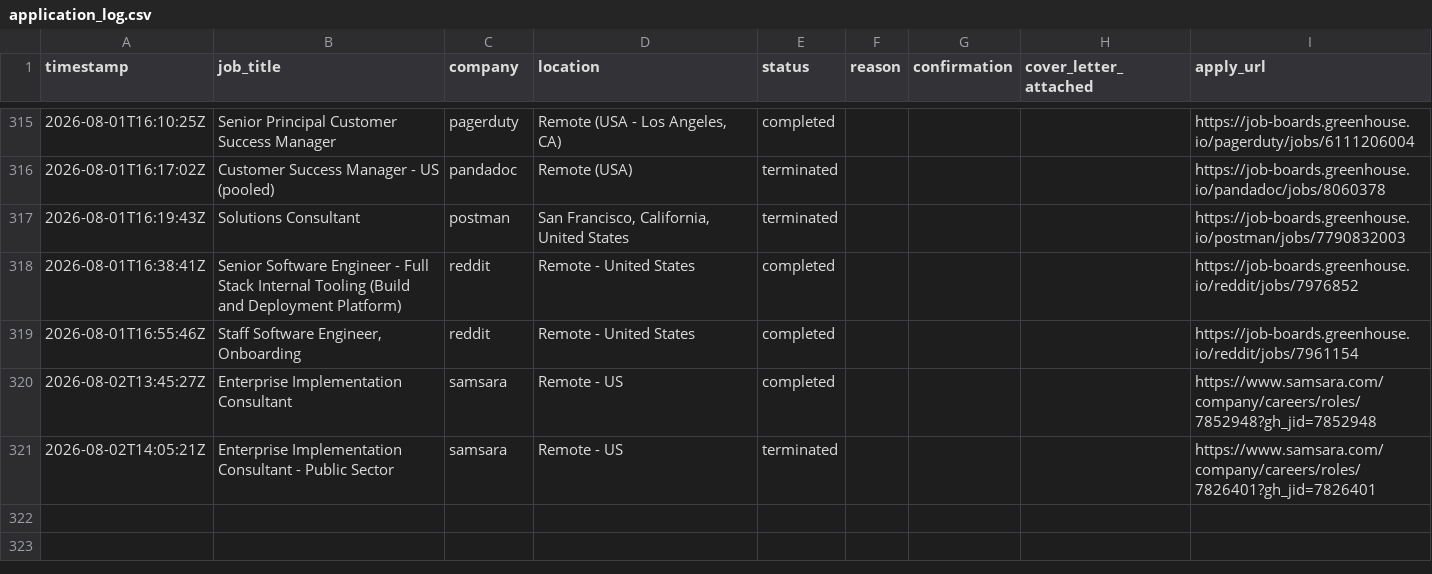
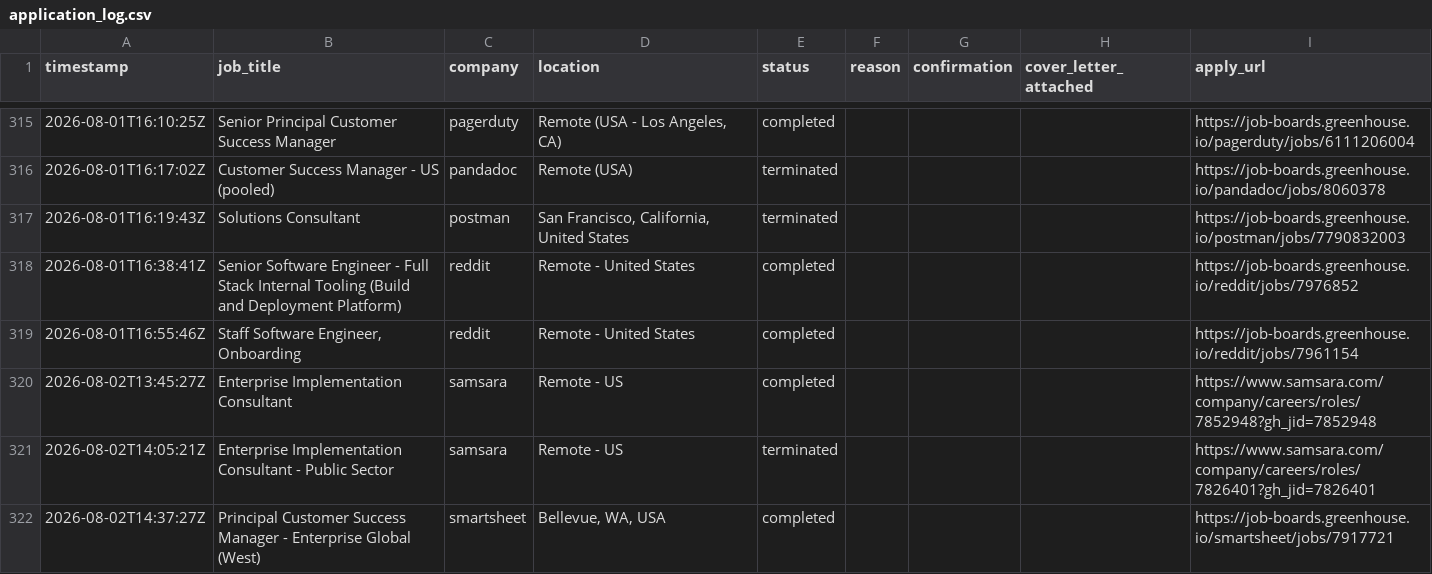
Before and after one commit to rashonjackson6324-web/rashon-public-assets, a CSV file: application_log.csv, drawn as a sheet; only a part is shown, gaps mark what is left out.

```diff
--- a/application_log.csv
+++ b/application_log.csv
@@ -321 +321,2 @@ timestamp,job_title,company,location,status,reason,confirmation,cover_letter_att
 2026-08-02T14:05:21Z,Enterprise Implementation Consultant - Public Sector,samsara,Remote - US,terminated,,,,https://www.samsara.com/company/careers/roles/7826401?gh_jid=7826401
+2026-08-02T14:37:27Z,Principal Customer Success Manager - Enterprise Global (West),smartsheet,"Bellevue, WA, USA",completed,,,,https://job-boards.greenhouse.io/smartsheet/jobs/7917721
```
